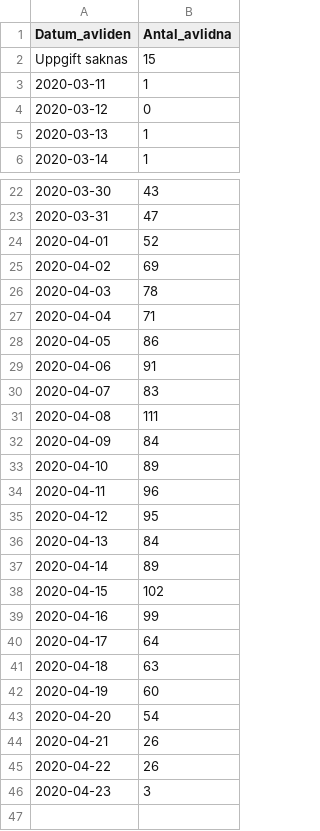
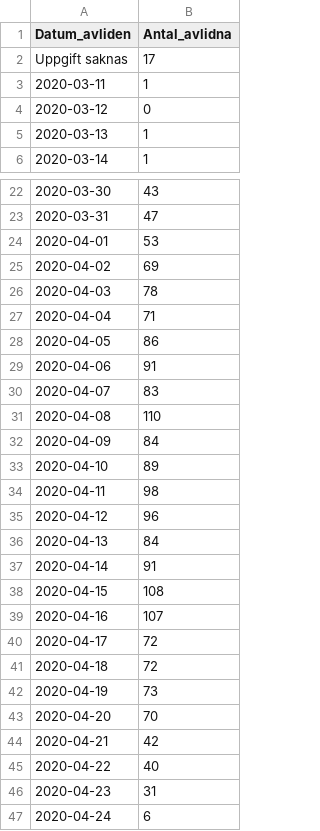
Before and after one commit to shortlisted/covid-19-sweden, a CSV file: deaths_by_date.csv, drawn as a sheet; only a part is shown, gaps mark what is left out.

```diff
--- a/deaths_by_date.csv
+++ b/deaths_by_date.csv
@@ -1,3 +1,3 @@
 Datum_avliden,Antal_avlidna
-Uppgift saknas,15
+Uppgift saknas,17
 2020-03-11,1
@@ -23,3 +23,3 @@ Uppgift saknas,15
 2020-03-31,47
-2020-04-01,52
+2020-04-01,53
 2020-04-02,69
@@ -30,17 +30,18 @@ Uppgift saknas,15
 2020-04-07,83
-2020-04-08,111
+2020-04-08,110
 2020-04-09,84
 2020-04-10,89
-2020-04-11,96
-2020-04-12,95
+2020-04-11,98
+2020-04-12,96
 2020-04-13,84
-2020-04-14,89
-2020-04-15,102
-2020-04-16,99
-2020-04-17,64
-2020-04-18,63
-2020-04-19,60
-2020-04-20,54
-2020-04-21,26
-2020-04-22,26
-2020-04-23,3
+2020-04-14,91
+2020-04-15,108
+2020-04-16,107
+2020-04-17,72
+2020-04-18,72
+2020-04-19,73
+2020-04-20,70
+2020-04-21,42
+2020-04-22,40
+2020-04-23,31
+2020-04-24,6
```
Also changed, not shown: ICU_by_date.csv, cases_by_date_and_region.csv, 3 other files.
